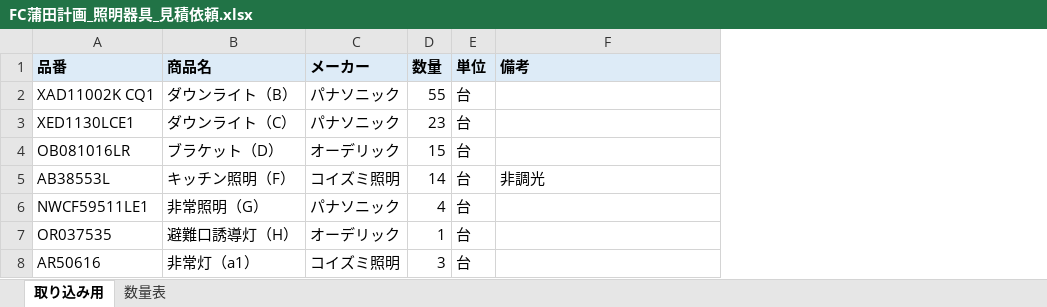
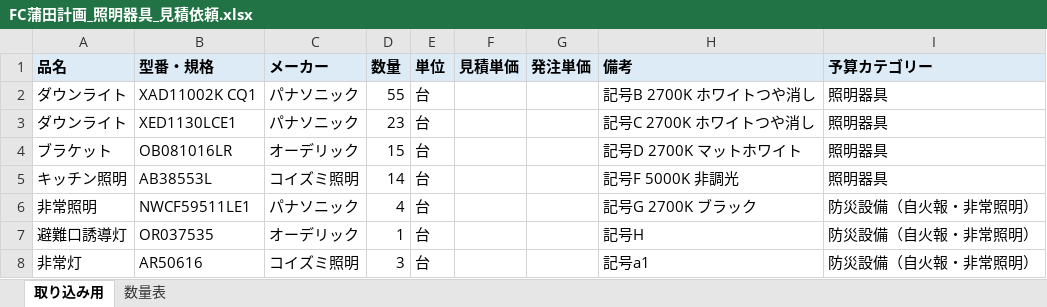
Before and after one commit to furusawa0115ryouichi-boop/-, an Excel workbook: 見積依頼/FC蒲田計画/FC蒲田計画_照明器具_見積依頼.xlsx, sheet 取り込み用, drawn as a sheet; values as stored, in another font and other column widths than the file's, no borders; removed rows and columns are numbered as before the commit, all else as after; the diff names each change by its address in the sheet, - before the commit and + after, or states it on an @@ line.

```diff
--- a/見積依頼/FC蒲田計画/FC蒲田計画_照明器具_見積依頼.xlsx (sheet 取り込み用)
+++ b/見積依頼/FC蒲田計画/FC蒲田計画_照明器具_見積依頼.xlsx (sheet 取り込み用)
+column A (品名), rows 2-8: ダウンライト | ダウンライト | ブラケット | キッチン照明 | 非常照明 | 避難口誘導灯 | 非常灯
-column B (商品名), rows 2-8: ダウンライト（B） | ダウンライト（C） | ブラケット（D） | キッチン照明（F） | 非常照明（G） | 避難口誘導灯（H） | 非常灯（a1）
+column F (見積単価), empty
+column G (発注単価), empty
+column I (予算カテゴリー), rows 2-8: 照明器具 | 照明器具 | 照明器具 | 照明器具 | 防災設備（自火報・非常照明） | 防災設備（自火報・非常照明） | 防災設備（自火報・非常照明）
-B1: 品番
+B1: 型番・規格
-H2 (備考): (empty)
+H2 (備考): 記号B 2700K ホワイトつや消し
-H3 (備考): (empty)
+H3 (備考): 記号C 2700K ホワイトつや消し
-H4 (備考): (empty)
+H4 (備考): 記号D 2700K マットホワイト
-H5 (備考): 非調光
+H5 (備考): 記号F 5000K 非調光
-H6 (備考): (empty)
+H6 (備考): 記号G 2700K ブラック
-H7 (備考): (empty)
+H7 (備考): 記号H
-H8 (備考): (empty)
+H8 (備考): 記号a1
```
Also changed, not shown: 2 other files.
